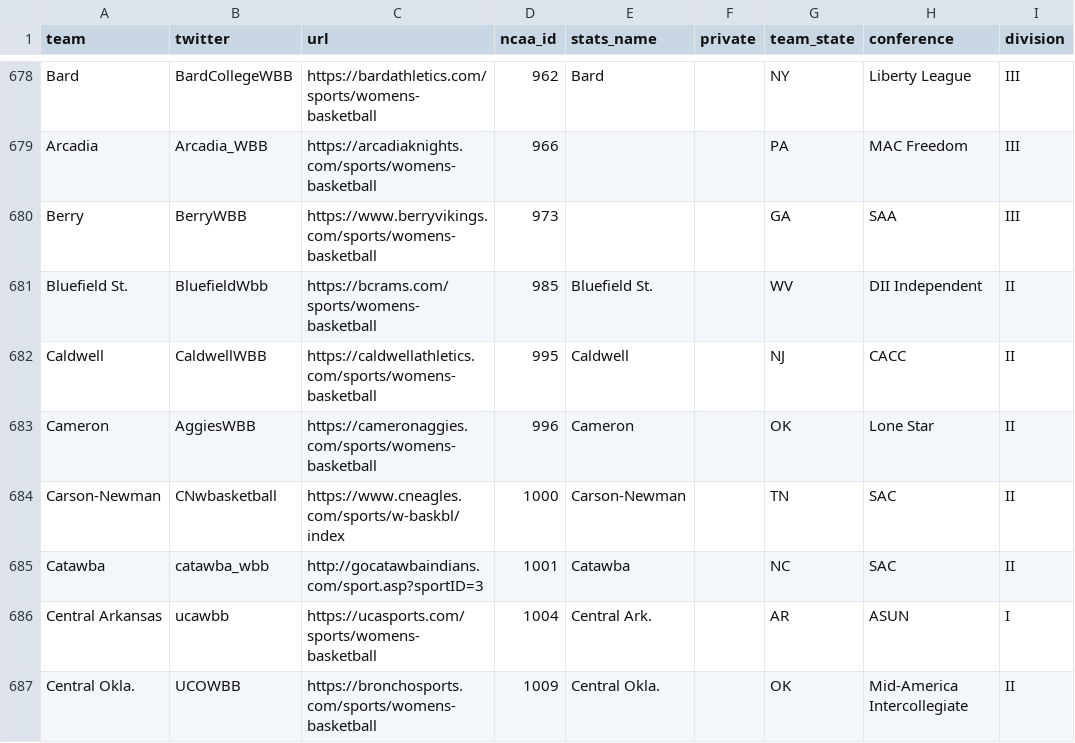
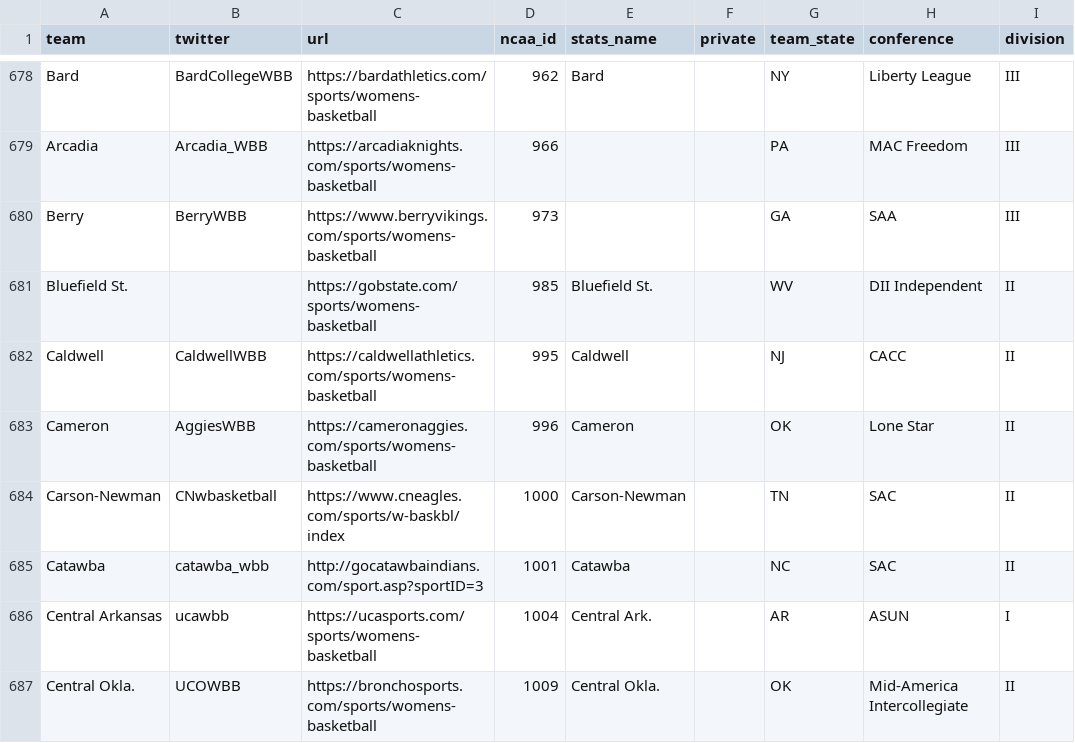
Before and after one commit to dwillis/wbb-rosters, a CSV file: teams.csv, drawn as a sheet; only a part is shown, gaps mark what is left out.

Commit message:
fixed url for Bluefield State

```diff
--- a/teams.csv
+++ b/teams.csv
@@ -680,3 +680,3 @@ Arcadia,Arcadia_WBB,https://arcadiaknights.com/sports/womens-basketball,966,,,PA
 Berry,BerryWBB,https://www.berryvikings.com/sports/womens-basketball,973,,,GA,SAA,III
-Bluefield St.,BluefieldWbb,https://bcrams.com/sports/womens-basketball,985,Bluefield St.,,WV,DII Independent,II
+Bluefield St.,,https://gobstate.com/sports/womens-basketball,985,Bluefield St.,,WV,DII Independent,II
 Caldwell,CaldwellWBB,https://caldwellathletics.com/sports/womens-basketball,995,Caldwell,,NJ,CACC,II
```
